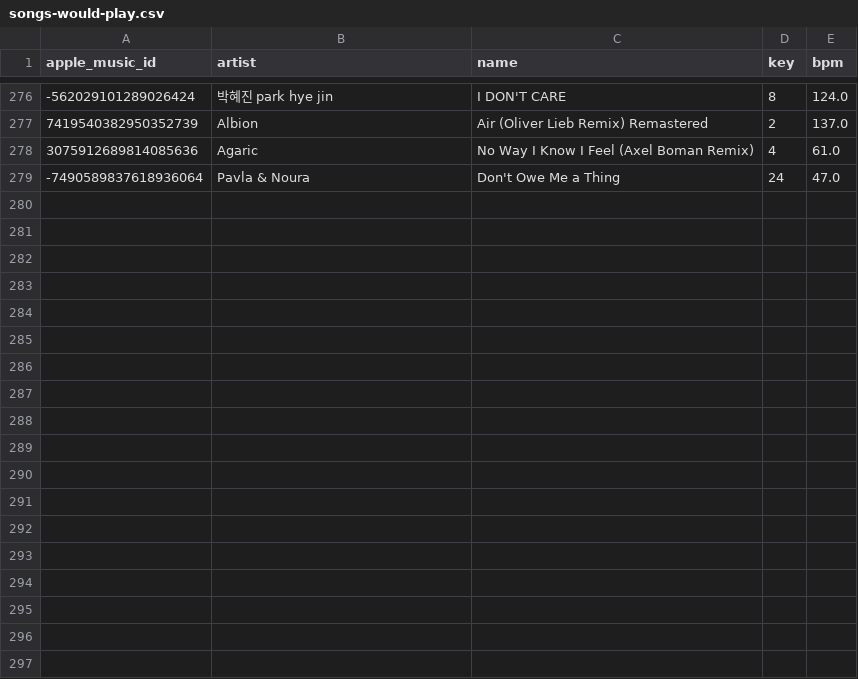
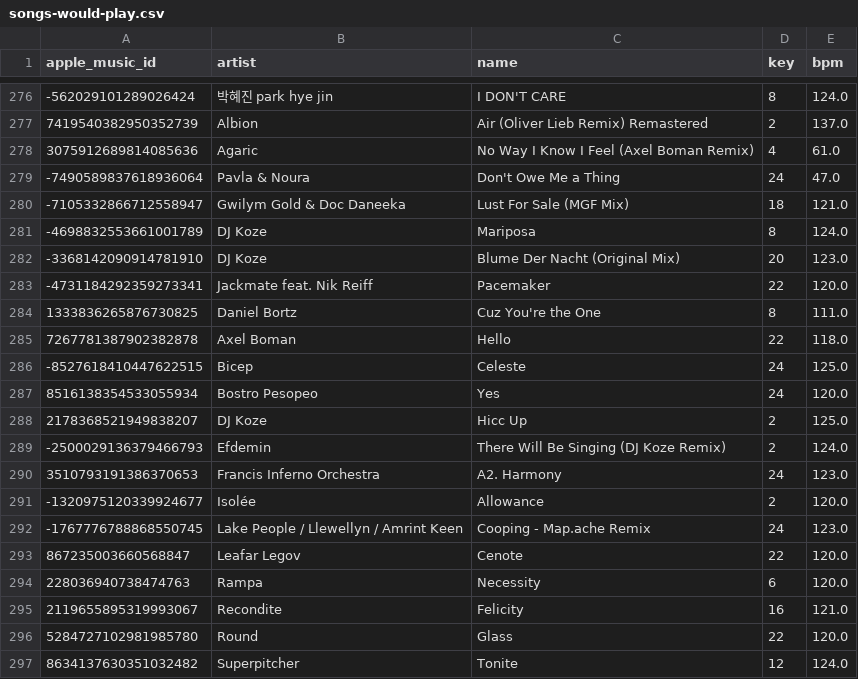
Before and after one commit to ArloL/music-stuff, a CSV file: songs-would-play.csv, drawn as a sheet; only a part is shown, gaps mark what is left out.

```diff
--- a/songs-would-play.csv
+++ b/songs-would-play.csv
@@ -279 +279,19 @@ apple_music_id,artist,name,key,bpm
 -7490589837618936064,Pavla & Noura,Don't Owe Me a Thing,24,47.0
+-7105332866712558947,Gwilym Gold & Doc Daneeka,Lust For Sale (MGF Mix),18,121.0
+-4698832553661001789,DJ Koze,Mariposa,8,124.0
+-3368142090914781910,DJ Koze,Blume Der Nacht (Original Mix),20,123.0
+-4731184292359273341,Jackmate feat. Nik Reiff,Pacemaker,22,120.0
+1333836265876730825,Daniel Bortz,Cuz You're the One,8,111.0
+7267781387902382878,Axel Boman,Hello,22,118.0
+-8527618410447622515,Bicep,Celeste,24,125.0
+8516138354533055934,Bostro Pesopeo,Yes,24,120.0
+2178368521949838207,DJ Koze,Hicc Up,2,125.0
+-2500029136379466793,Efdemin,There Will Be Singing (DJ Koze Remix),2,124.0
+3510793191386370653,Francis Inferno Orchestra,A2. Harmony,24,123.0
+-1320975120339924677,Isolée,Allowance,2,120.0
+-1767776788868550745,Lake People / Llewellyn / Amrint Keen,Cooping - Map.ache Remix,24,123.0
+867235003660568847,Leafar Legov,Cenote,22,120.0
+228036940738474763,Rampa,Necessity,6,120.0
+2119655895319993067,Recondite,Felicity,16,121.0
+5284727102981985780,Round,Glass,22,120.0
+8634137630351032482,Superpitcher,Tonite,12,124.0
```
Also changed, not shown: spotify-mapping.csv.
